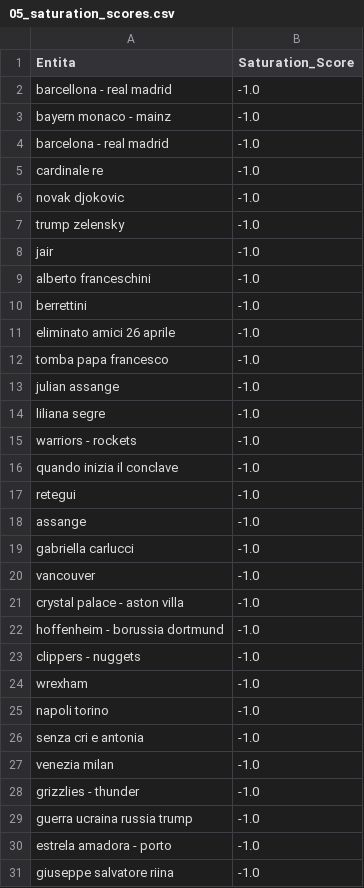
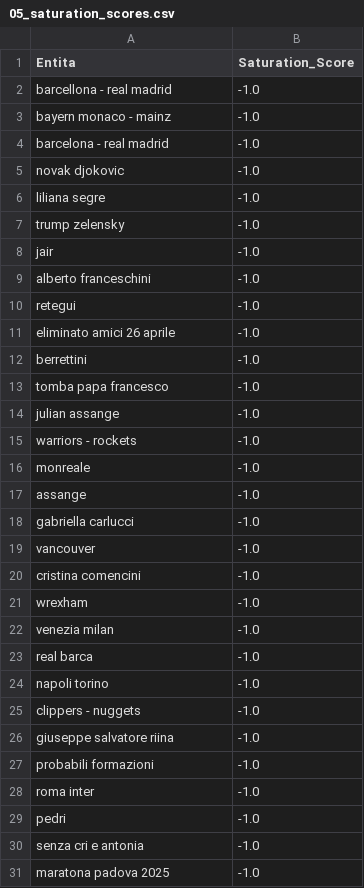
Before and after one commit to maledizionisrls/discover-prophet-website, a CSV file: checkpoint_data/05_saturation_scores.csv, drawn as a sheet; only a part is shown; the shorter side is filled out with more unchanged rows; the diff covers the shown part only.

```diff
--- a/checkpoint_data/05_saturation_scores.csv
+++ b/checkpoint_data/05_saturation_scores.csv
@@ -4,4 +4,4 @@ bayern monaco - mainz,-1.0
 barcelona - real madrid,-1.0
-cardinale re,-1.0
 novak djokovic,-1.0
+liliana segre,-1.0
 trump zelensky,-1.0
@@ -9,10 +9,9 @@ jair,-1.0
 alberto franceschini,-1.0
+retegui,-1.0
+eliminato amici 26 aprile,-1.0
 berrettini,-1.0
-eliminato amici 26 aprile,-1.0
 tomba papa francesco,-1.0
 julian assange,-1.0
-liliana segre,-1.0
 warriors - rockets,-1.0
-quando inizia il conclave,-1.0
-retegui,-1.0
+monreale,-1.0
 assange,-1.0
@@ -20,12 +19,12 @@ gabriella carlucci,-1.0
 vancouver,-1.0
-crystal palace - aston villa,-1.0
-hoffenheim - borussia dortmund,-1.0
+cristina comencini,-1.0
+wrexham,-1.0
+venezia milan,-1.0
+real barca,-1.0
+napoli torino,-1.0
 clippers - nuggets,-1.0
-wrexham,-1.0
-napoli torino,-1.0
+giuseppe salvatore riina,-1.0
+probabili formazioni,-1.0
+roma inter,-1.0
+pedri,-1.0
 senza cri e antonia,-1.0
-venezia milan,-1.0
-grizzlies - thunder,-1.0
-guerra ucraina russia trump,-1.0
-estrela amadora - porto,-1.0
-giuseppe salvatore riina,-1.0
```
Also changed, not shown: 6 added rows, 4 removed rows, 3 moved rows and 7 edited cells elsewhere in this file, checkpoint_data/01_entities_ordered_extracted.csv, checkpoint_data/02_context_run_1_scores.csv, 5 other files.
